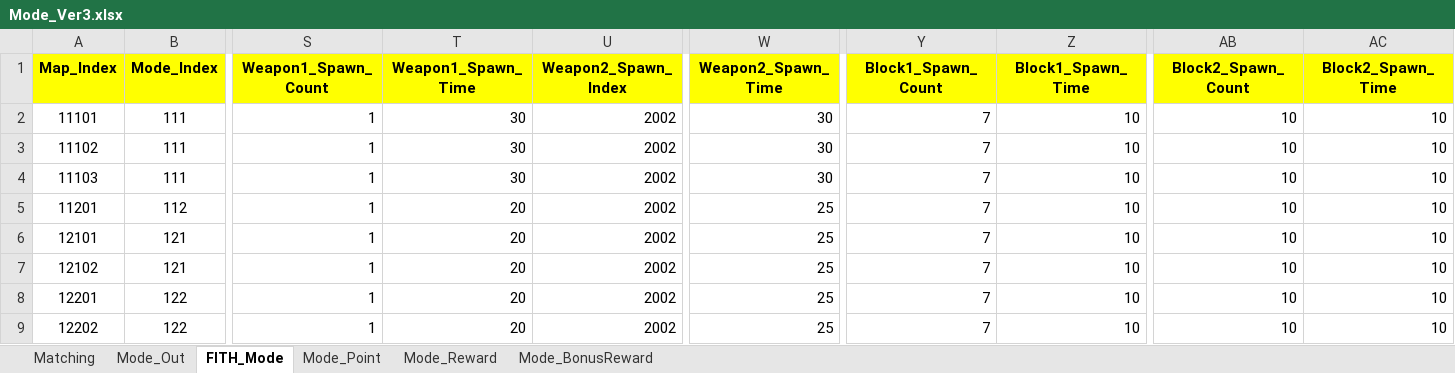
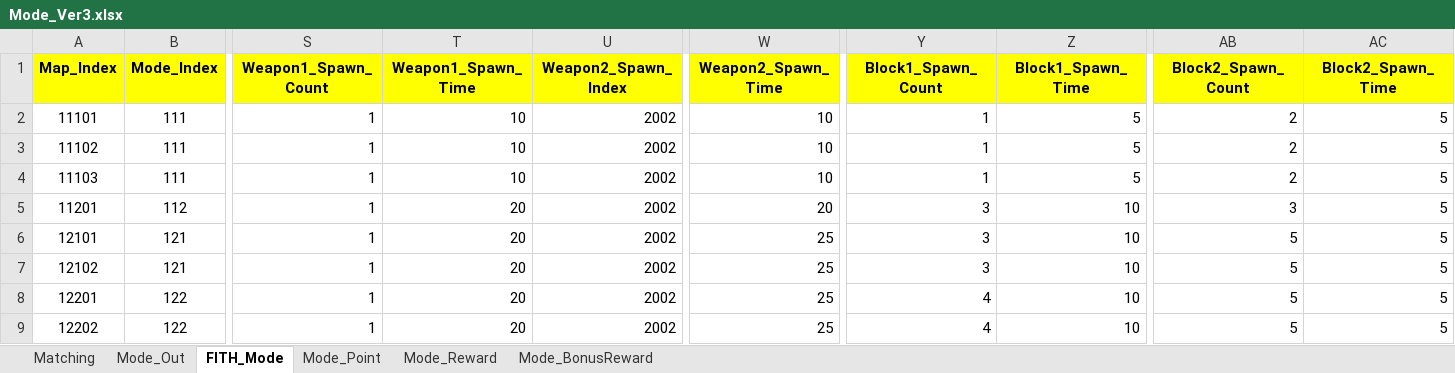
Before and after one commit to sadending82/FestivalTownProject, an Excel workbook: Client/Assets/11. GameData/Mode_Ver3.xlsx, sheet FITH_Mode, drawn as a sheet; only a part is shown, gaps mark what is left out; values as stored, in another font and other column widths than the file's, no borders; the diff names each change by its address in the sheet, - before the commit and + after, or states it on an @@ line.

```diff
--- a/Client/Assets/11. GameData/Mode_Ver3.xlsx (sheet FITH_Mode)
+++ b/Client/Assets/11. GameData/Mode_Ver3.xlsx (sheet FITH_Mode)
-T2:T4 (Weapon1_Spawn_Time): 30
+T2:T4 (Weapon1_Spawn_Time): 10
-W2:W4 (Weapon2_Spawn_Time): 30
+W2:W4 (Weapon2_Spawn_Time): 10
-Y2:Y4 (Block1_Spawn_Count): 7
+Y2:Y4 (Block1_Spawn_Count): 1
-Z2:Z4 (Block1_Spawn_Time): 10
+Z2:Z4 (Block1_Spawn_Time): 5
-AB2:AB4 (Block2_Spawn_Count): 10
+AB2:AB4 (Block2_Spawn_Count): 2
-AC2:AC9 (Block2_Spawn_Time): 10
+AC2:AC9 (Block2_Spawn_Time): 5
-W5 (Weapon2_Spawn_Time): 25
+W5 (Weapon2_Spawn_Time): 20
-Y5:Y7 (Block1_Spawn_Count): 7
+Y5:Y7 (Block1_Spawn_Count): 3
-AB5 (Block2_Spawn_Count): 10
+AB5 (Block2_Spawn_Count): 3
-AB6:AB9 (Block2_Spawn_Count): 10
+AB6:AB9 (Block2_Spawn_Count): 5
-Y8:Y9 (Block1_Spawn_Count): 7
+Y8:Y9 (Block1_Spawn_Count): 4
```
Also changed, not shown: 1 other file.
